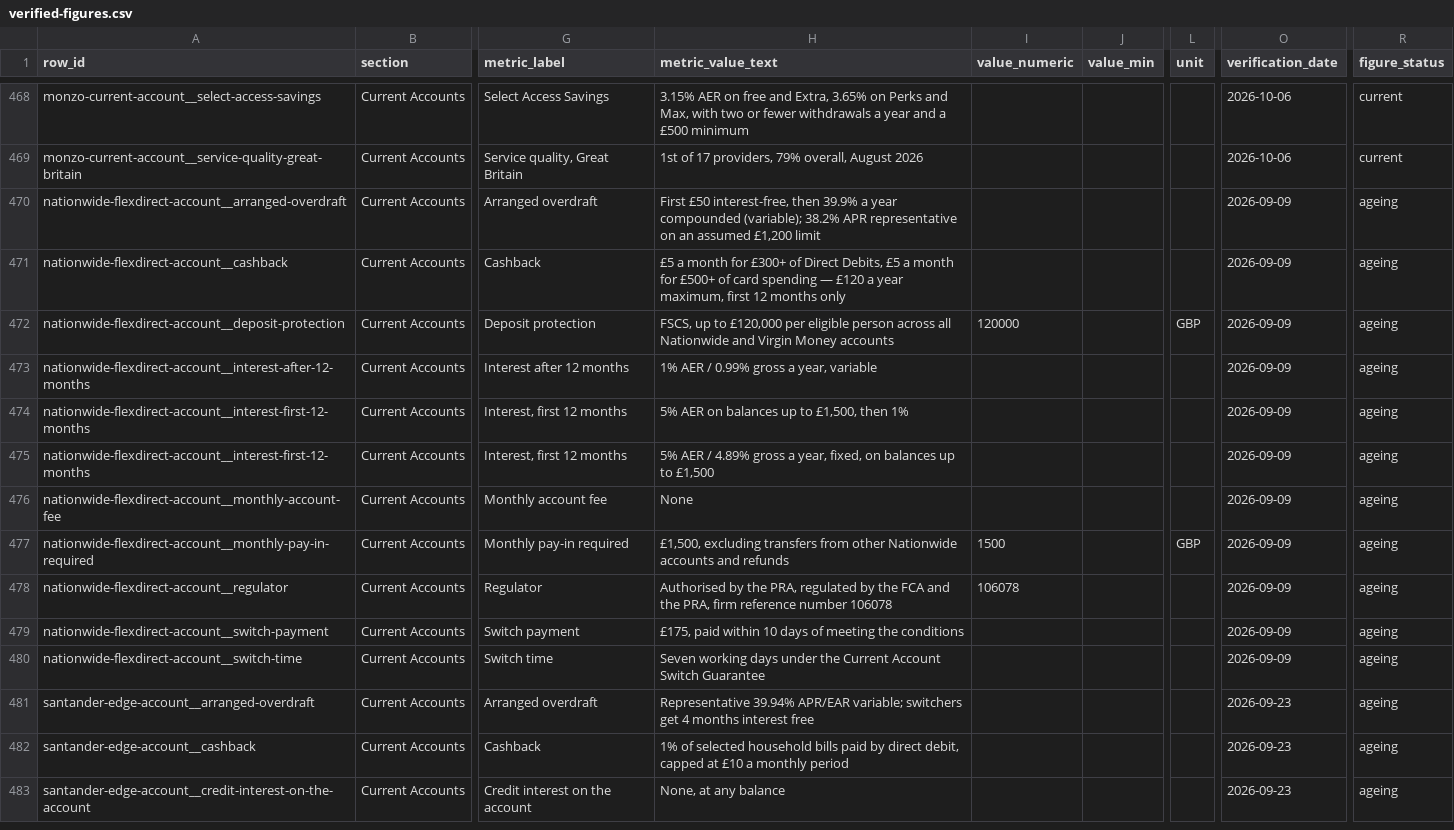
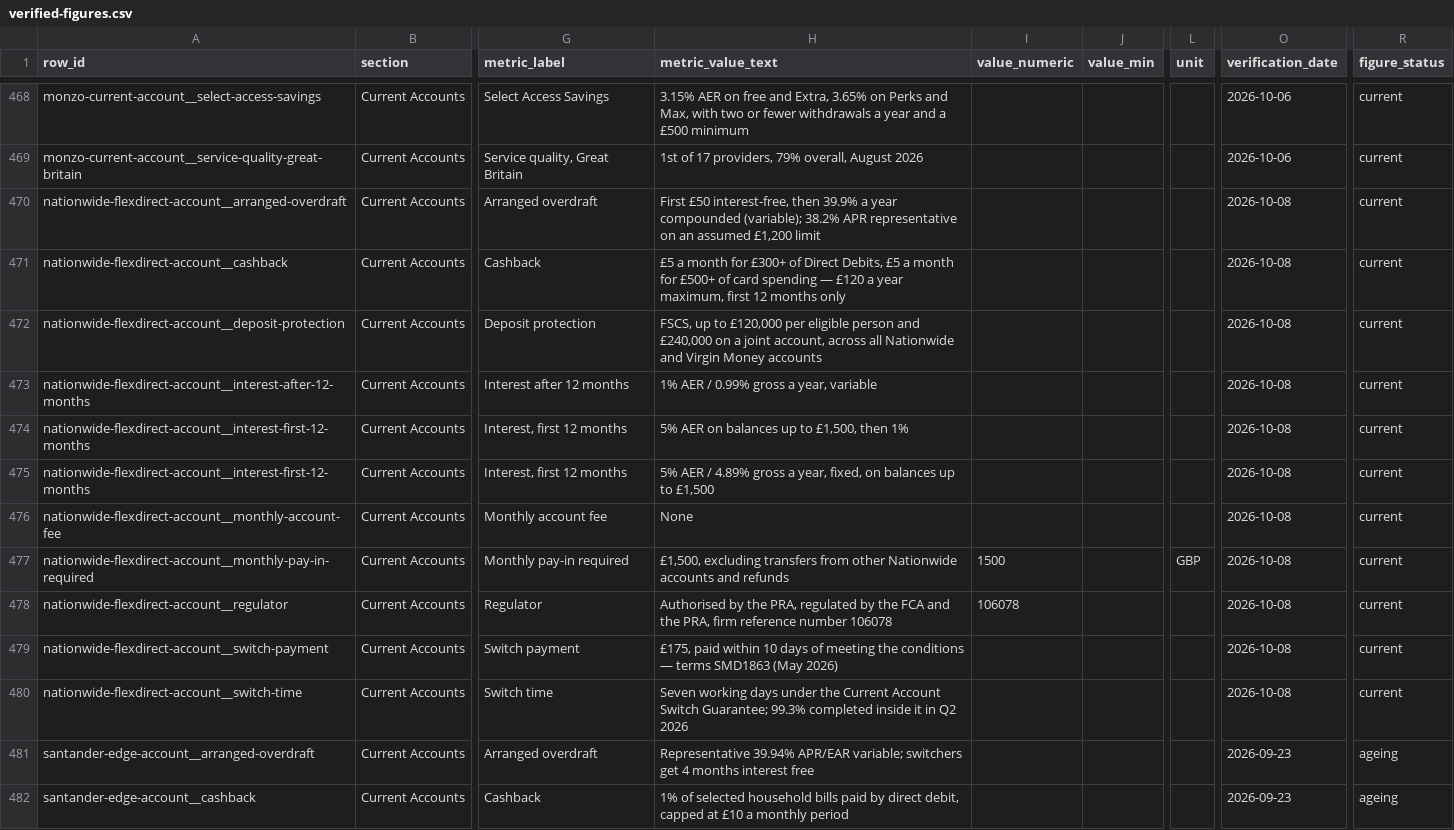
Before and after one commit to compare100/compare100, a CSV file: site/verified-figures.csv, drawn as a sheet; only a part is shown, gaps mark what is left out; the shorter side is filled out with more unchanged rows; the diff names each change by its address in the sheet, - before the commit and + after, or states it on an @@ line.

```diff
--- a/site/verified-figures.csv
+++ b/site/verified-figures.csv
-O470:O480 (verification_date): 2026-09-09
+O470:O480 (verification_date): 2026-10-08
-R470:R480 (figure_status): ageing
+R470:R480 (figure_status): current
-H472 (metric_value_text): …eligible person across all…
+H472 (metric_value_text): …eligible person and £240,000 on a joint account, across all…
-I472 (value_numeric): 120000
+I472 (value_numeric): (empty)
-L472 (unit): GBP
+L472 (unit): (empty)
-H479 (metric_value_text): …the conditions
+H479 (metric_value_text): …the conditions — terms SMD1863 (May 2026)
-H480 (metric_value_text): …Account Switch Guarantee
+H480 (metric_value_text): …Account Switch Guarantee; 99.3% completed inside it in Q2 2026
```
Also changed, not shown: 8 other files.
